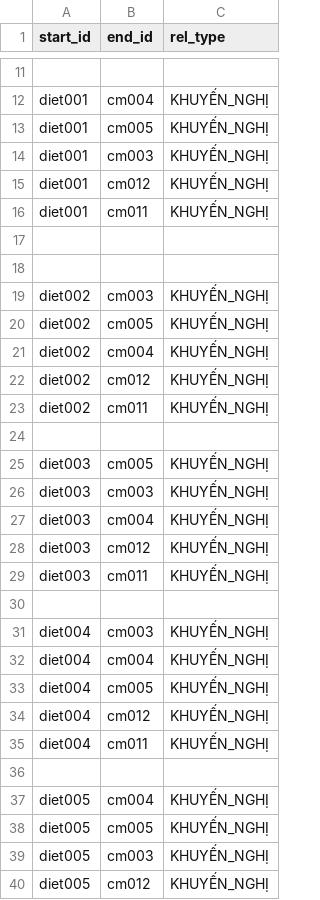
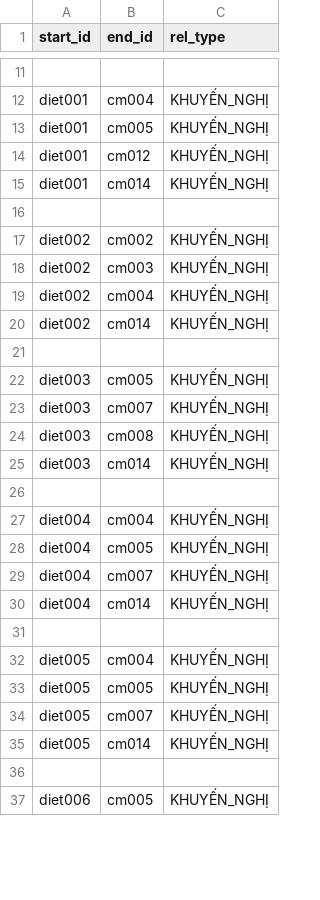
Before and after one commit to nguyen-gia-khoi/Neo4j, a CSV file: relationships.csv, drawn as a sheet; only a part is shown, gaps mark what is left out; the shorter side is filled out with more unchanged rows; the diff covers the shown part only.

Commit message:
fix/relationshipKhuyenNghi

```diff
--- a/relationships.csv
+++ b/relationships.csv
@@ -13,24 +13,19 @@ diet001,cm004,KHUYẾN_NGHỊ
 diet001,cm005,KHUYẾN_NGHỊ
-diet001,cm003,KHUYẾN_NGHỊ
 diet001,cm012,KHUYẾN_NGHỊ
-diet001,cm011,KHUYẾN_NGHỊ
+diet001,cm014,KHUYẾN_NGHỊ
 
-
+diet002,cm002,KHUYẾN_NGHỊ
 diet002,cm003,KHUYẾN_NGHỊ
-diet002,cm005,KHUYẾN_NGHỊ
 diet002,cm004,KHUYẾN_NGHỊ
-diet002,cm012,KHUYẾN_NGHỊ
-diet002,cm011,KHUYẾN_NGHỊ
+diet002,cm014,KHUYẾN_NGHỊ
 
 diet003,cm005,KHUYẾN_NGHỊ
-diet003,cm003,KHUYẾN_NGHỊ
-diet003,cm004,KHUYẾN_NGHỊ
-diet003,cm012,KHUYẾN_NGHỊ
-diet003,cm011,KHUYẾN_NGHỊ
+diet003,cm007,KHUYẾN_NGHỊ
+diet003,cm008,KHUYẾN_NGHỊ
+diet003,cm014,KHUYẾN_NGHỊ
 
-diet004,cm003,KHUYẾN_NGHỊ
 diet004,cm004,KHUYẾN_NGHỊ
 diet004,cm005,KHUYẾN_NGHỊ
-diet004,cm012,KHUYẾN_NGHỊ
-diet004,cm011,KHUYẾN_NGHỊ
+diet004,cm007,KHUYẾN_NGHỊ
+diet004,cm014,KHUYẾN_NGHỊ
 
@@ -38,3 +33,3 @@ diet005,cm004,KHUYẾN_NGHỊ
 diet005,cm005,KHUYẾN_NGHỊ
-diet005,cm003,KHUYẾN_NGHỊ
-diet005,cm012,KHUYẾN_NGHỊ
+diet005,cm007,KHUYẾN_NGHỊ
+diet005,cm014,KHUYẾN_NGHỊ
```
Also changed, not shown: 5 removed rows and 11 edited cells elsewhere in this file.
